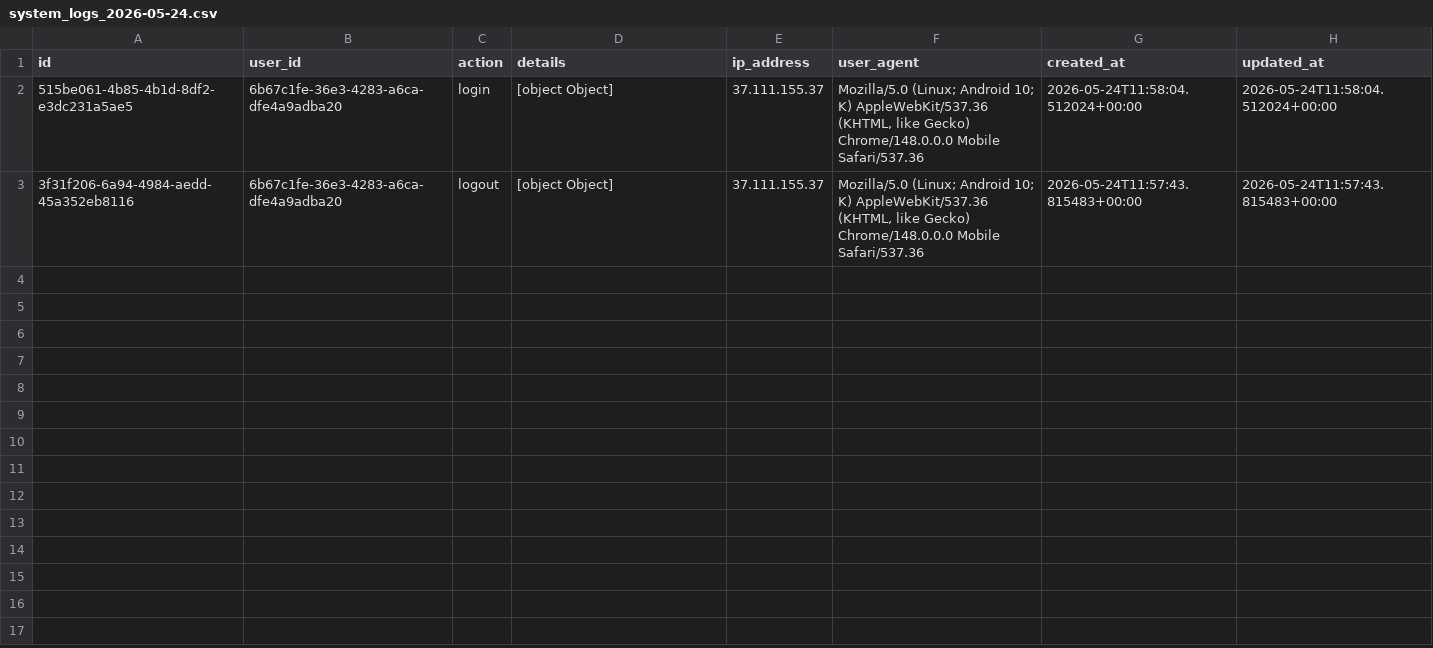
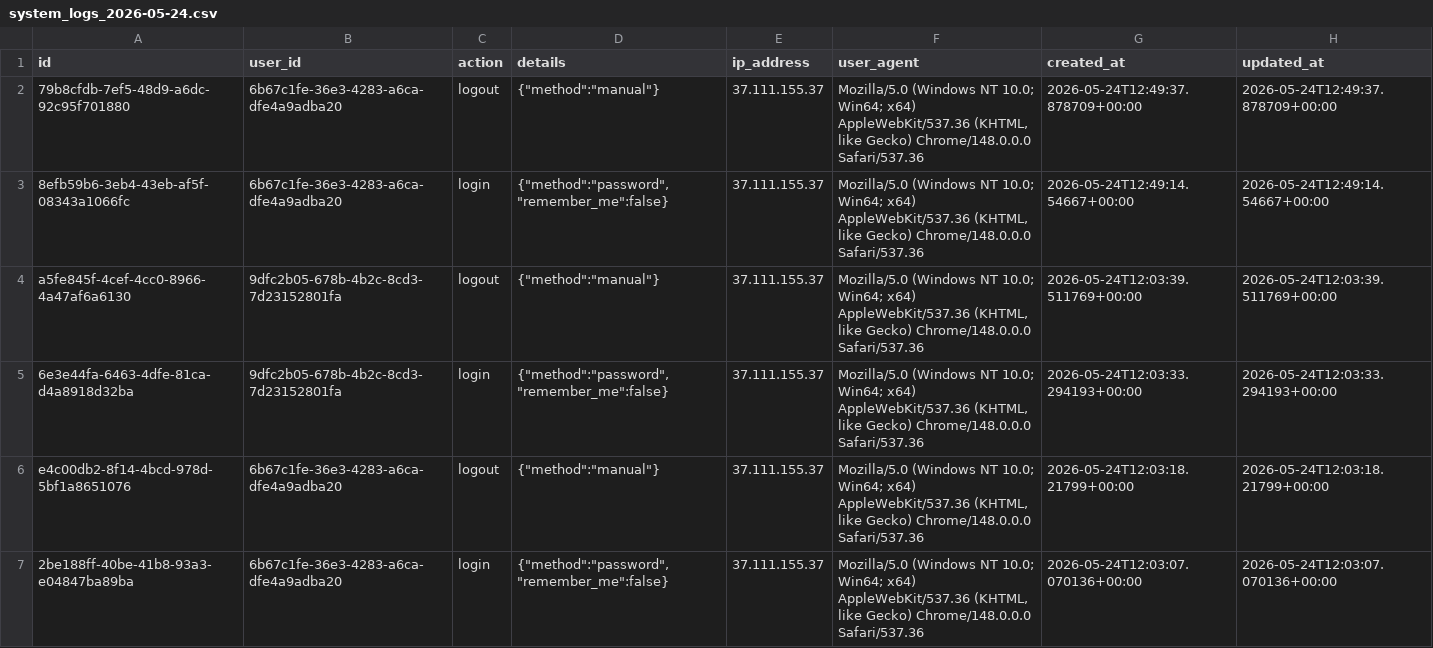
Before and after one commit to zafar14312/citations_backup, a CSV file: monthly-logs/system_logs_2026-05-24.csv, drawn as a sheet.

```diff
--- a/monthly-logs/system_logs_2026-05-24.csv
+++ b/monthly-logs/system_logs_2026-05-24.csv
@@ -1,3 +1,7 @@
 id,user_id,action,details,ip_address,user_agent,created_at,updated_at
-515be061-4b85-4b1d-8df2-e3dc231a5ae5,6b67c1fe-36e3-4283-a6ca-dfe4a9adba20,login,[object Object],37.111.155.37,"Mozilla/5.0 (Linux; Android 10; K) AppleWebKit/537.36 (KHTML, like Gecko) Chrome/148.0.0.0 Mobile Safari/537.36",2026-05-24T11:58:04.512024+00:00,2026-05-24T11:58:04.512024+00:00
-3f31f206-6a94-4984-aedd-45a352eb8116,6b67c1fe-36e3-4283-a6ca-dfe4a9adba20,logout,[object Object],37.111.155.37,"Mozilla/5.0 (Linux; Android 10; K) AppleWebKit/537.36 (KHTML, like Gecko) Chrome/148.0.0.0 Mobile Safari/537.36",2026-05-24T11:57:43.815483+00:00,2026-05-24T11:57:43.815483+00:00
+79b8cfdb-7ef5-48d9-a6dc-92c95f701880,6b67c1fe-36e3-4283-a6ca-dfe4a9adba20,logout,"{""method"":""manual""}",37.111.155.37,"Mozilla/5.0 (Windows NT 10.0; Win64; x64) AppleWebKit/537.36 (KHTML, like Gecko) Chrome/148.0.0.0 Safari/537.36",2026-05-24T12:49:37.878709+00:00,2026-05-24T12:49:37.878709+00:00
+8efb59b6-3eb4-43eb-af5f-08343a1066fc,6b67c1fe-36e3-4283-a6ca-dfe4a9adba20,login,"{""method"":""password"",""remember_me"":false}",37.111.155.37,"Mozilla/5.0 (Windows NT 10.0; Win64; x64) AppleWebKit/537.36 (KHTML, like Gecko) Chrome/148.0.0.0 Safari/537.36",2026-05-24T12:49:14.54667+00:00,2026-05-24T12:49:14.54667+00:00
+a5fe845f-4cef-4cc0-8966-4a47af6a6130,9dfc2b05-678b-4b2c-8cd3-7d23152801fa,logout,"{""method"":""manual""}",37.111.155.37,"Mozilla/5.0 (Windows NT 10.0; Win64; x64) AppleWebKit/537.36 (KHTML, like Gecko) Chrome/148.0.0.0 Safari/537.36",2026-05-24T12:03:39.511769+00:00,2026-05-24T12:03:39.511769+00:00
+6e3e44fa-6463-4dfe-81ca-d4a8918d32ba,9dfc2b05-678b-4b2c-8cd3-7d23152801fa,login,"{""method"":""password"",""remember_me"":false}",37.111.155.37,"Mozilla/5.0 (Windows NT 10.0; Win64; x64) AppleWebKit/537.36 (KHTML, like Gecko) Chrome/148.0.0.0 Safari/537.36",2026-05-24T12:03:33.294193+00:00,2026-05-24T12:03:33.294193+00:00
+e4c00db2-8f14-4bcd-978d-5bf1a8651076,6b67c1fe-36e3-4283-a6ca-dfe4a9adba20,logout,"{""method"":""manual""}",37.111.155.37,"Mozilla/5.0 (Windows NT 10.0; Win64; x64) AppleWebKit/537.36 (KHTML, like Gecko) Chrome/148.0.0.0 Safari/537.36",2026-05-24T12:03:18.21799+00:00,2026-05-24T12:03:18.21799+00:00
+2be188ff-40be-41b8-93a3-e04847ba89ba,6b67c1fe-36e3-4283-a6ca-dfe4a9adba20,login,"{""method"":""password"",""remember_me"":false}",37.111.155.37,"Mozilla/5.0 (Windows NT 10.0; Win64; x64) AppleWebKit/537.36 (KHTML, like Gecko) Chrome/148.0.0.0 Safari/537.36",2026-05-24T12:03:07.070136+00:00,2026-05-24T12:03:07.070136+00:00
```
